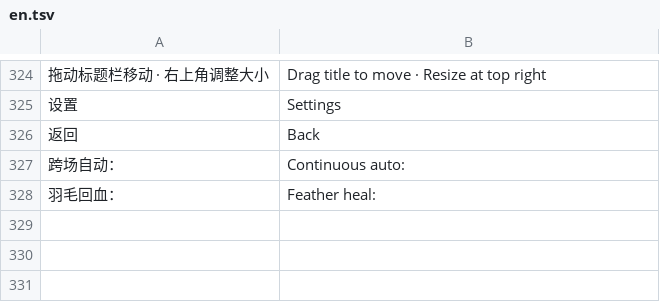
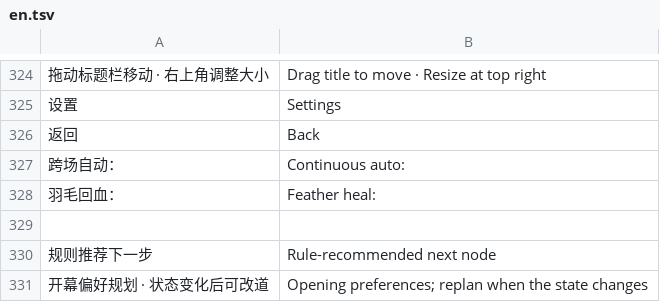
Before and after one commit to Yongzhaooo/sts1-combat-solver, a TSV file: overlay/resources/localization/en.tsv, drawn as a sheet; only a part is shown, gaps mark what is left out; the diff names each change by its address in the sheet, - before the commit and + after, or states it on an @@ line.

Commit message:
Use reviewed route preferences for map planning (v0.4.2)

```diff
--- a/overlay/resources/localization/en.tsv
+++ b/overlay/resources/localization/en.tsv
+row 329: (empty)
+row 330: 规则推荐下一步 | Rule-recommended next node
+row 331: 开幕偏好规划 · 状态变化后可改道 | Opening preferences; replan when the state changes
```
Also changed, not shown: 14 other files.
